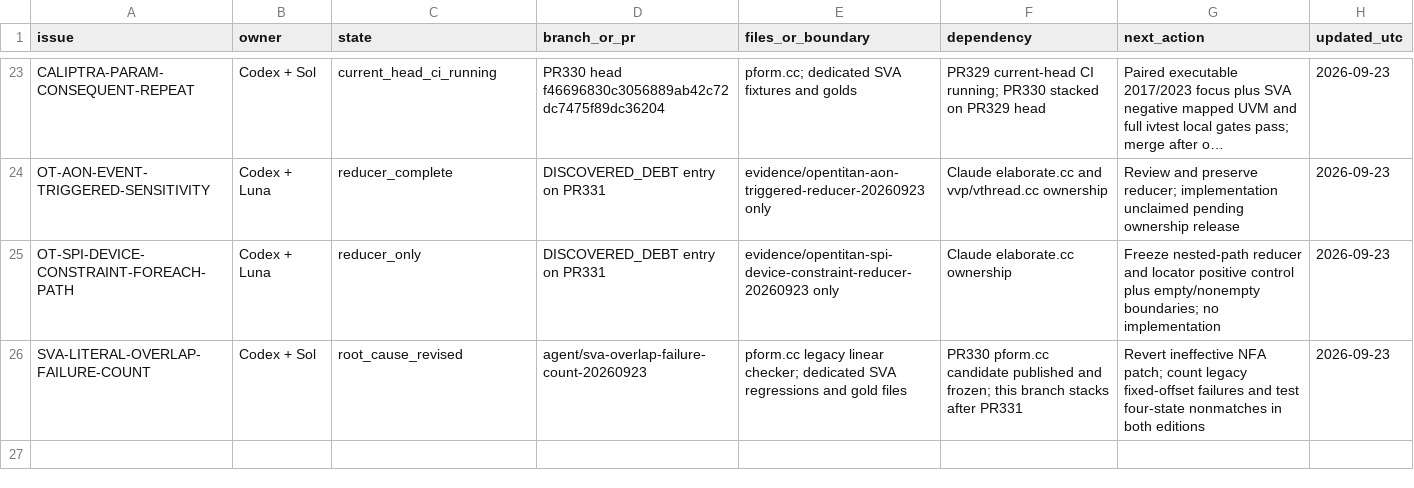
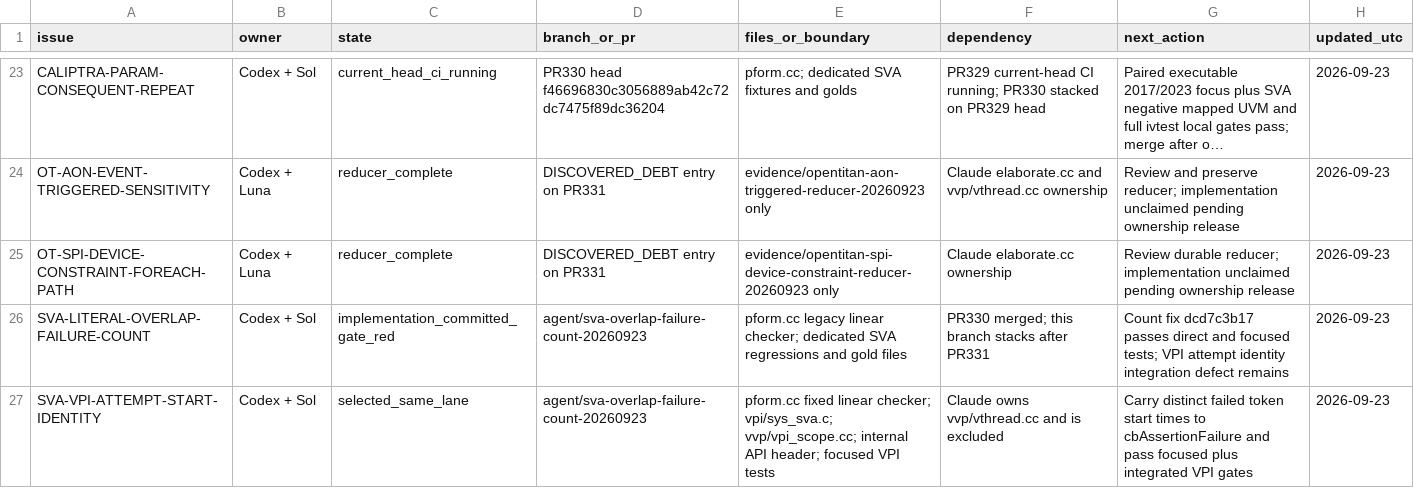
Before and after one commit to dsellerbrock/iverilog-uvm, a CSV file: .ai/ISSUE_CHECKOUT.csv, drawn as a sheet; only a part is shown, gaps mark what is left out; long unchanged cells end in …; the diff names each change by its address in the sheet, - before the commit and + after, or states it on an @@ line.

Commit message:
Track VPI attempt identity integration blocker

```diff
--- a/.ai/ISSUE_CHECKOUT.csv
+++ b/.ai/ISSUE_CHECKOUT.csv
-C25 (state): reducer_only
+C25 (state): reducer_complete
-G25 (next_action): Freeze nested-path reducer and locator positive control plus empty/nonempty boundaries; no implementation
+G25 (next_action): Review durable reducer; implementation unclaimed pending ownership release
-C26 (state): root_cause_revised
+C26 (state): implementation_committed_gate_red
-F26 (dependency): PR330 pform.cc candidate published and frozen; this branch…
+F26 (dependency): PR330 merged; this branch…
-G26 (next_action): Revert ineffective NFA patch; count legacy fixed-offset failures and test four-state nonmatches in both editions
+G26 (next_action): Count fix dcd7c3b17 passes direct and focused tests; VPI attempt identity integration defect remains
+row 27: SVA-VPI-ATTEMPT-START-IDENTITY | Codex + Sol | selected_same_lane | agent/sva-overlap-failure-count-20260923 | pform.cc fixed linear checker; vpi/sys_sva.c; vvp/vpi_scope.cc; internal API header; focused VPI tests | Claude owns vvp/vthread.cc and is excluded | Carry distinct failed token start times to cbAssertionFailure and pass focused plus integrated VPI gates | 2026-09-23
```
Also changed, not shown: 2 other files.
